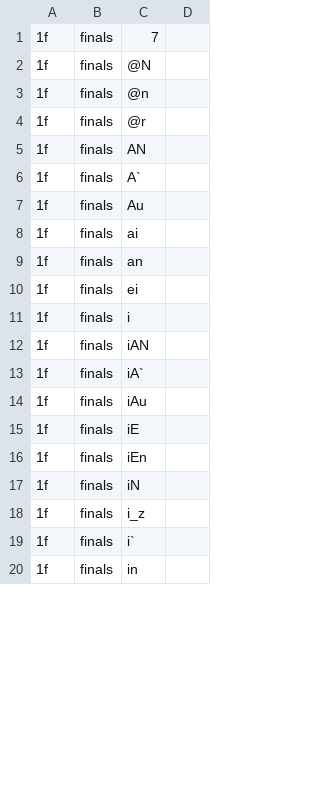
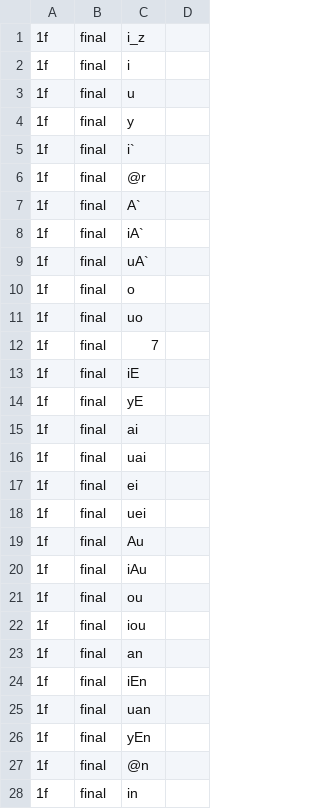
Before and after one commit to digling/cddb, a TSV file: datasets/Liu2007/raw/inv-1-Beijing.tsv, drawn as a sheet; only a part is shown; the diff covers the shown part only.

```diff
--- a/datasets/Liu2007/raw/inv-1-Beijing.tsv
+++ b/datasets/Liu2007/raw/inv-1-Beijing.tsv
@@ -1,20 +1,28 @@
-1f	finals	7
-1f	finals	@N
-1f	finals	@n
-1f	finals	@r
-1f	finals	AN
-1f	finals	A`
-1f	finals	Au
-1f	finals	ai
-1f	finals	an
-1f	finals	ei
-1f	finals	i
-1f	finals	iAN
-1f	finals	iA`
-1f	finals	iAu
-1f	finals	iE
-1f	finals	iEn
-1f	finals	iN
-1f	finals	i_z
-1f	finals	i`
-1f	finals	in
+1f	final	i_z
+1f	final	i
+1f	final	u
+1f	final	y
+1f	final	i`
+1f	final	@r
+1f	final	A`
+1f	final	iA`
+1f	final	uA`
+1f	final	o
+1f	final	uo
+1f	final	7
+1f	final	iE
+1f	final	yE
+1f	final	ai
+1f	final	uai
+1f	final	ei
+1f	final	uei
+1f	final	Au
+1f	final	iAu
+1f	final	ou
+1f	final	iou
+1f	final	an
+1f	final	iEn
+1f	final	uan
+1f	final	yEn
+1f	final	@n
+1f	final	in
```
Also changed, not shown: 11 added rows, 19 removed rows and 34 edited cells elsewhere in this file, datasets/Liu2007/raw/inv-13-Loudi.tsv, datasets/Liu2007/raw/inv-15-Meixian.tsv, 7 other files.
